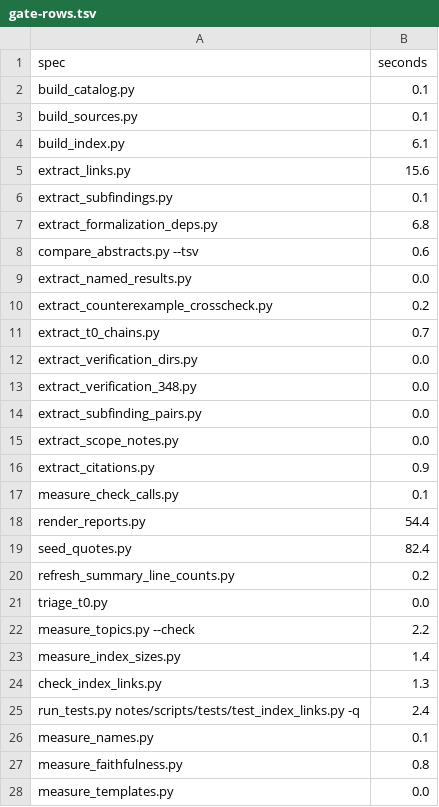
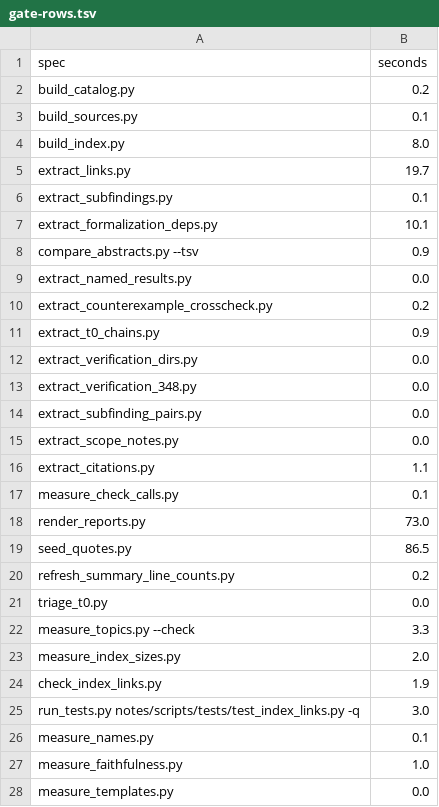
Before and after one commit to troberson/openai_math, a TSV file: notes/tables/gate-rows.tsv, drawn as a sheet; only a part is shown; the diff covers the shown part only.

```diff
--- a/notes/tables/gate-rows.tsv
+++ b/notes/tables/gate-rows.tsv
@@ -1,12 +1,12 @@
 spec	seconds
-build_catalog.py	0.1
+build_catalog.py	0.2
 build_sources.py	0.1
-build_index.py	6.1
-extract_links.py	15.6
+build_index.py	8.0
+extract_links.py	19.7
 extract_subfindings.py	0.1
-extract_formalization_deps.py	6.8
-compare_abstracts.py --tsv	0.6
+extract_formalization_deps.py	10.1
+compare_abstracts.py --tsv	0.9
 extract_named_results.py	0.0
 extract_counterexample_crosscheck.py	0.2
-extract_t0_chains.py	0.7
+extract_t0_chains.py	0.9
 extract_verification_dirs.py	0.0
@@ -15,14 +15,14 @@ extract_subfinding_pairs.py	0.0
 extract_scope_notes.py	0.0
-extract_citations.py	0.9
+extract_citations.py	1.1
 measure_check_calls.py	0.1
-render_reports.py	54.4
-seed_quotes.py	82.4
+render_reports.py	73.0
+seed_quotes.py	86.5
 refresh_summary_line_counts.py	0.2
 triage_t0.py	0.0
-measure_topics.py --check	2.2
-measure_index_sizes.py	1.4
-check_index_links.py	1.3
-run_tests.py notes/scripts/tests/test_index_links.py -q	2.4
+measure_topics.py --check	3.3
+measure_index_sizes.py	2.0
+check_index_links.py	1.9
+run_tests.py notes/scripts/tests/test_index_links.py -q	3.0
 measure_names.py	0.1
-measure_faithfulness.py	0.8
+measure_faithfulness.py	1.0
 measure_templates.py	0.0
```
Also changed, not shown: 1 removed row and 39 edited cells elsewhere in this file, 5 other files.
